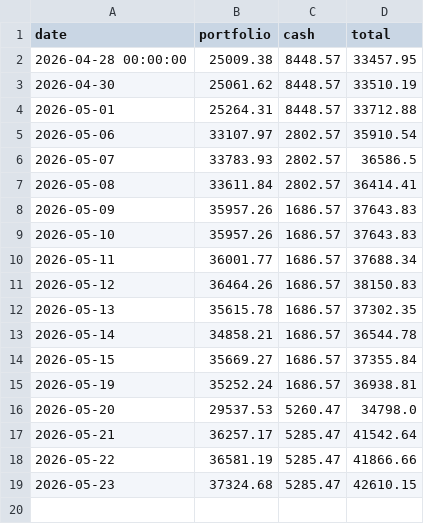
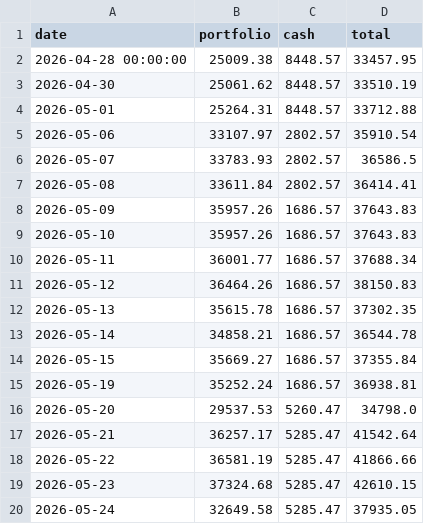
Before and after one commit to jerrylin0214/stock-dashboard, a CSV file: history.csv, drawn as a sheet.

Commit message:
history: 2026-05-24

```diff
--- a/history.csv
+++ b/history.csv
@@ -19 +19,2 @@ date,portfolio,cash,total
 2026-05-23,37324.68,5285.47,42610.15
+2026-05-24,32649.58,5285.47,37935.05
```
